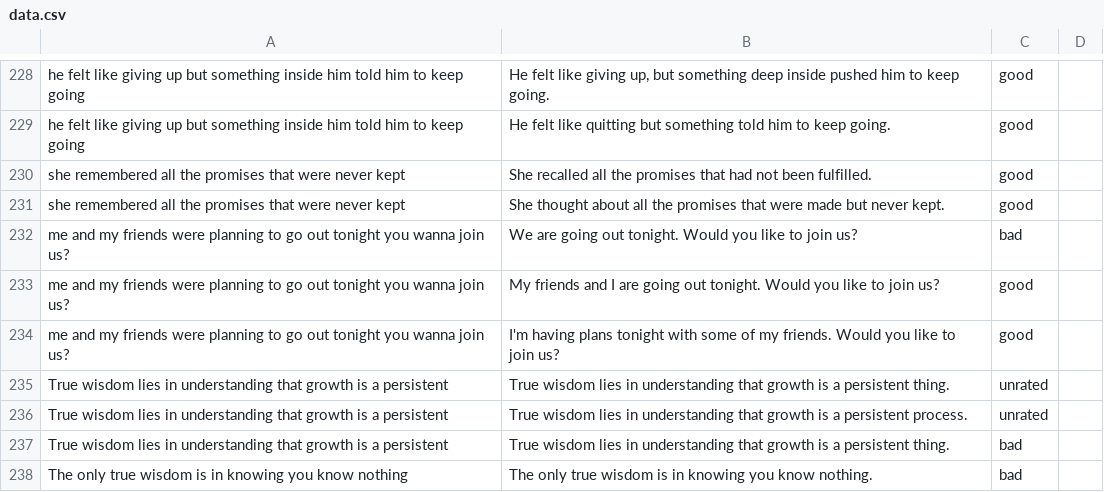
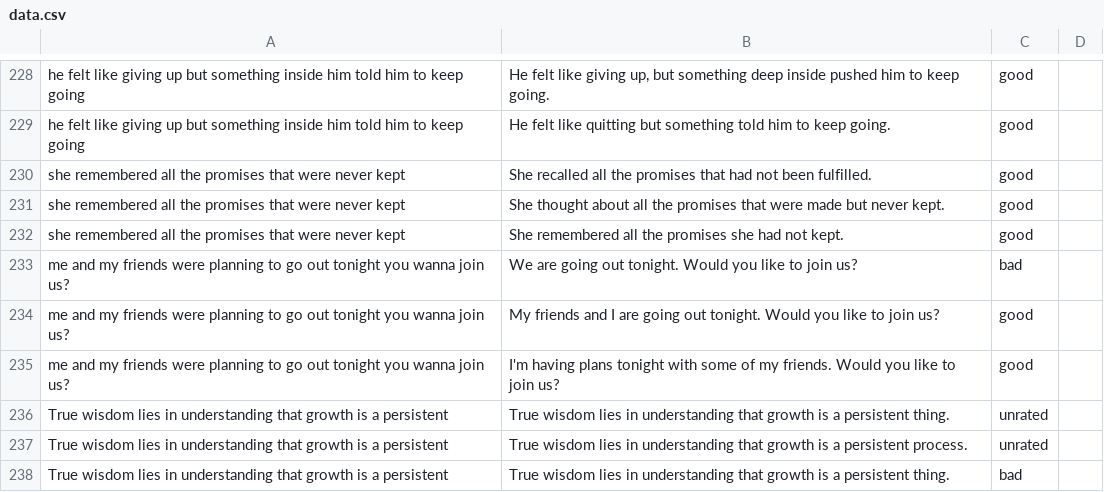
Before and after one commit to vaibhavdostuff/projects_vaibhav, a CSV file: paraphrasing_app/data.csv, drawn as a sheet; only a part is shown, gaps mark what is left out; the shorter side is filled out with more unchanged rows; the diff names each change by its address in the sheet, - before the commit and + after, or states it on an @@ line.

```diff
--- a/paraphrasing_app/data.csv
+++ b/paraphrasing_app/data.csv
+row 232: she remembered all the promises that were never kept | She remembered all the promises she had not kept. | good
```
Also changed, not shown: 3 other files.
